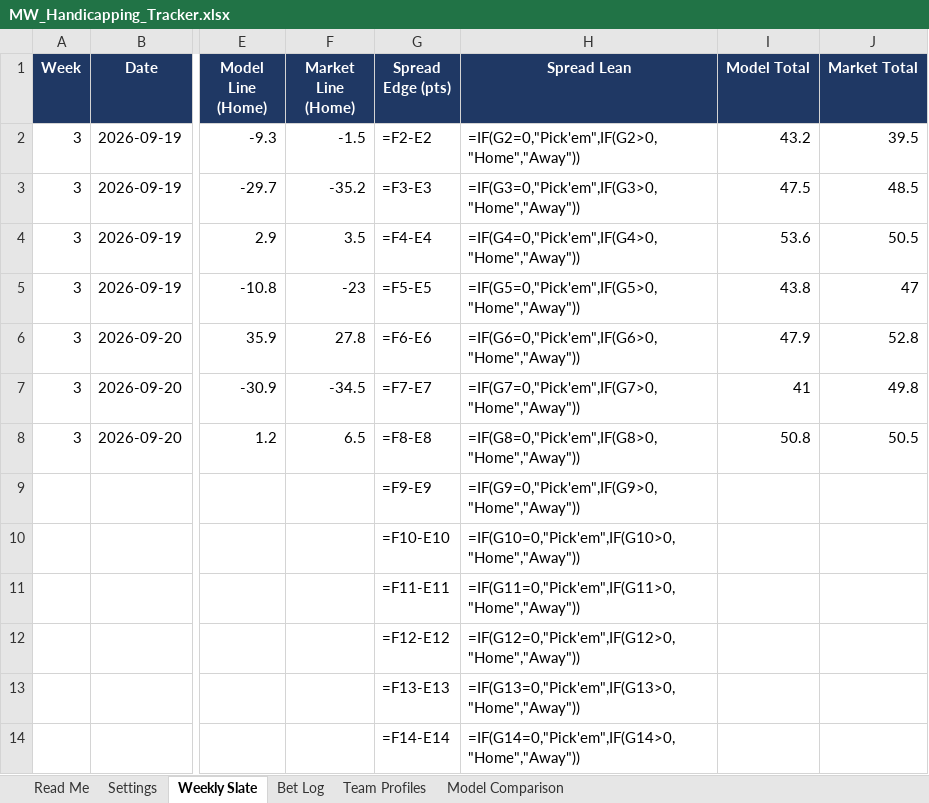
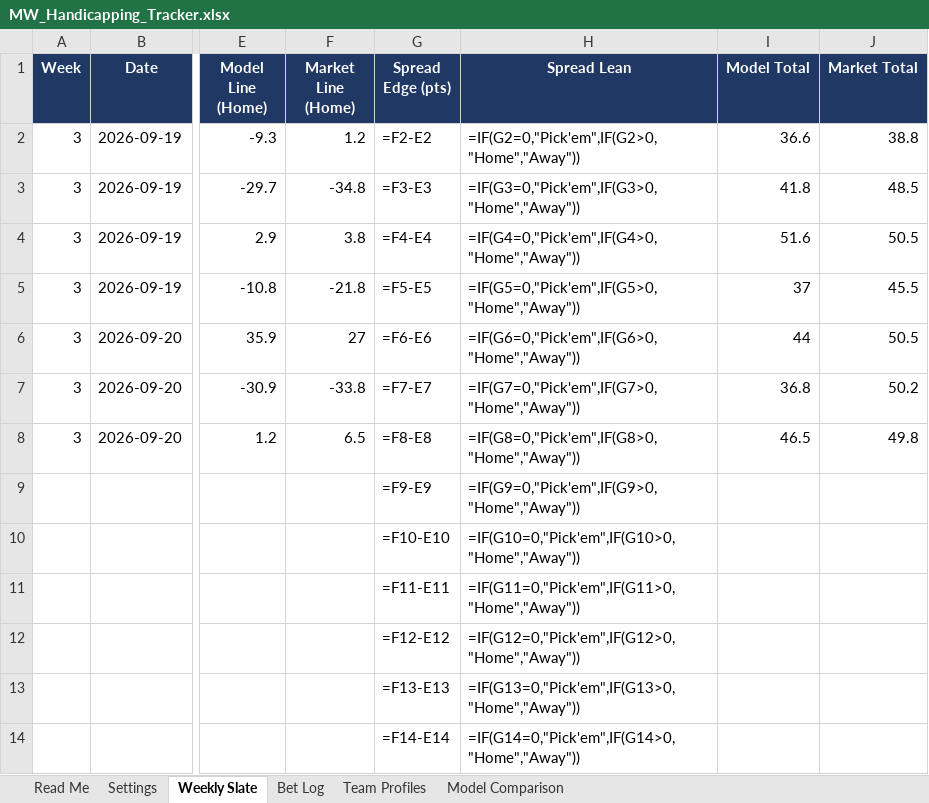
Before and after one commit to colea223/mdubcapping, an Excel workbook: excel/MW_Handicapping_Tracker.xlsx, sheet Weekly Slate, drawn as a sheet; only a part is shown, gaps mark what is left out; values as stored, in another font and other column widths than the file's, no borders; formulas without a stored value are shown as written; conditional formats not drawn; the diff names each change by its address in the sheet, - before the commit and + after, or states it on an @@ line.

```diff
--- a/excel/MW_Handicapping_Tracker.xlsx (sheet Weekly Slate)
+++ b/excel/MW_Handicapping_Tracker.xlsx (sheet Weekly Slate)
-F2 (Market Line (Home)): -1.5
+F2 (Market Line (Home)): 1.2
-I2 (Model Total): 43.2
+I2 (Model Total): 36.6
-J2 (Market Total): 39.5
+J2 (Market Total): 38.8
-F3 (Market Line (Home)): -35.2
+F3 (Market Line (Home)): -34.8
-I3 (Model Total): 47.5
+I3 (Model Total): 41.8
-F4 (Market Line (Home)): 3.5
+F4 (Market Line (Home)): 3.8
-I4 (Model Total): 53.6
+I4 (Model Total): 51.6
-F5 (Market Line (Home)): -23
+F5 (Market Line (Home)): -21.8
-I5 (Model Total): 43.8
+I5 (Model Total): 37
-J5 (Market Total): 47
+J5 (Market Total): 45.5
-F6 (Market Line (Home)): 27.8
+F6 (Market Line (Home)): 27
-I6 (Model Total): 47.9
+I6 (Model Total): 44
-J6 (Market Total): 52.8
+J6 (Market Total): 50.5
-F7 (Market Line (Home)): -34.5
+F7 (Market Line (Home)): -33.8
-I7 (Model Total): 41
+I7 (Model Total): 36.8
-J7 (Market Total): 49.8
+J7 (Market Total): 50.2
-I8 (Model Total): 50.8
+I8 (Model Total): 46.5
-J8 (Market Total): 50.5
+J8 (Market Total): 49.8
```
Also changed, not shown: sheet Model Comparison, sheet Team Profiles, 34 other files.
